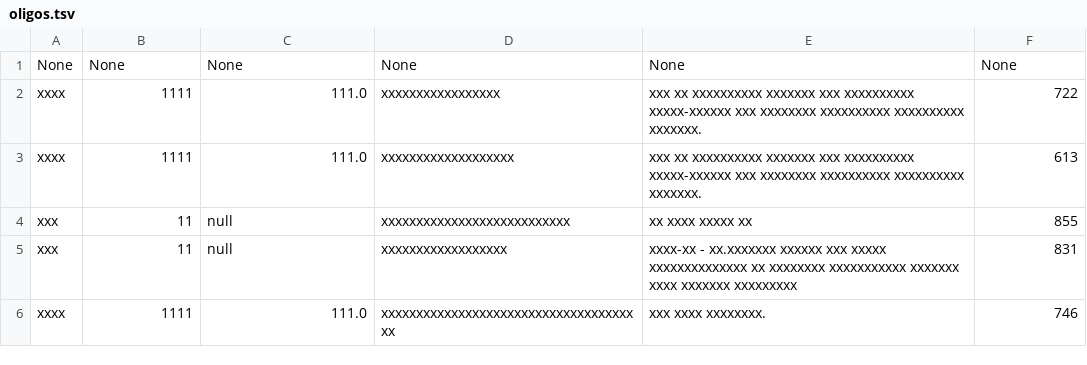
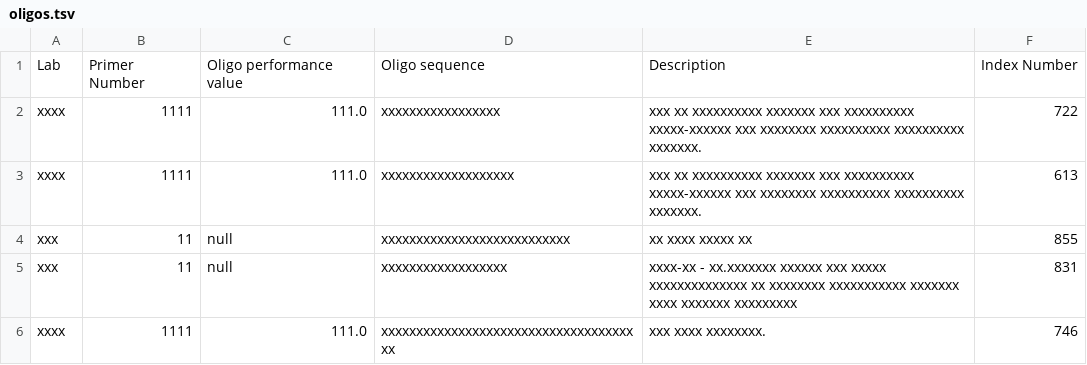
Before and after one commit to yechenqiao/test, a TSV file: plasmid_data/oligos.tsv, drawn as a sheet; only a part is shown.

```diff
--- a/plasmid_data/oligos.tsv
+++ b/plasmid_data/oligos.tsv
@@ -1,2 +1,2 @@
-None	None	None	None	None	None
+Lab	Primer Number	Oligo performance value	Oligo sequence	Description	Index Number
 xxxx	1111	111.0	xxxxxxxxxxxxxxxxx	xxx xx xxxxxxxxxx xxxxxxx xxx xxxxxxxxxx xxxxx-xxxxxx xxx xxxxxxxx xxxxxxxxxx xxxxxxxxxx xxxxxxx.	722
```
Also changed, not shown: plasmid_data/corrections.tsv, 2 other files.
